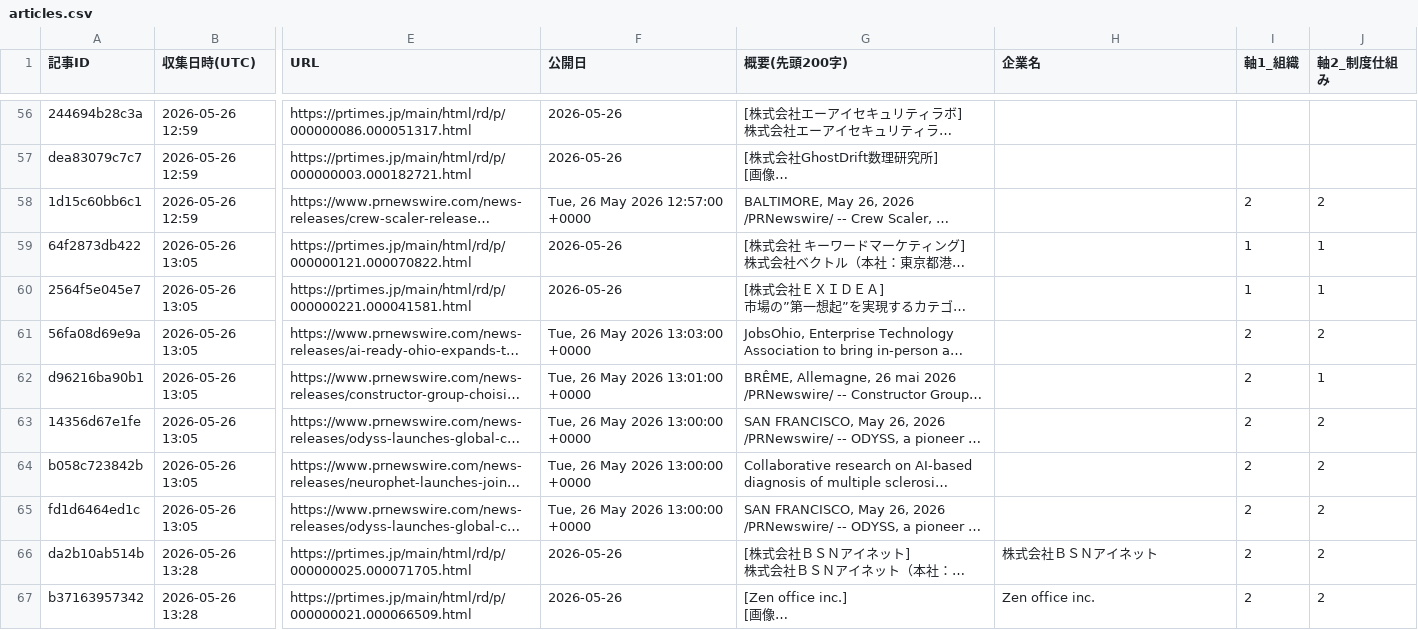
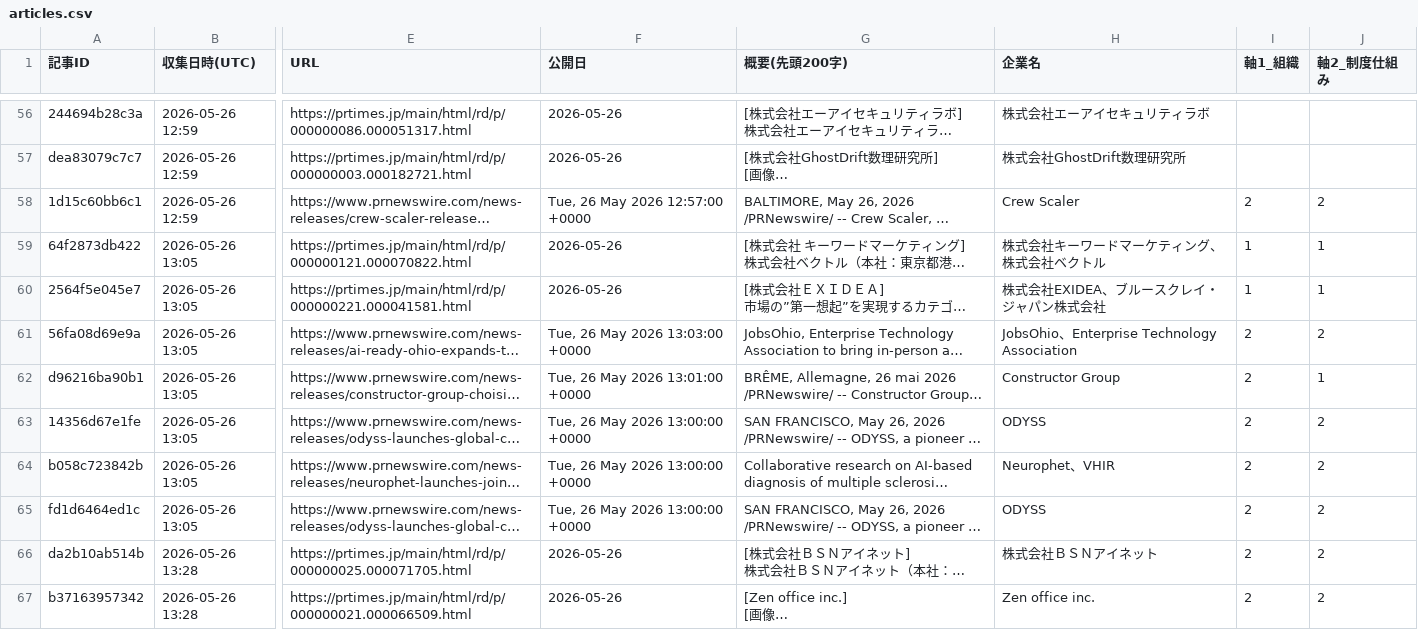
Before and after one commit to Gan-ryo/ma-atrix-collector, a CSV file: data/articles.csv, drawn as a sheet; only a part is shown, gaps mark what is left out; long unchanged cells end in …; the diff covers the shown part only; the diff names each change by its address in the sheet, - before the commit and + after, or states it on an @@ line.

```diff
--- a/data/articles.csv
+++ b/data/articles.csv
-H56 (企業名): (empty)
+H56 (企業名): 株式会社エーアイセキュリティラボ
-H57 (企業名): (empty)
+H57 (企業名): 株式会社GhostDrift数理研究所
-H58 (企業名): (empty)
+H58 (企業名): Crew Scaler
-H59 (企業名): (empty)
+H59 (企業名): 株式会社キーワードマーケティング、株式会社ベクトル
-H60 (企業名): (empty)
+H60 (企業名): 株式会社EXIDEA、ブルースクレイ・ジャパン株式会社
-H61 (企業名): (empty)
+H61 (企業名): JobsOhio、Enterprise Technology Association
-H62 (企業名): (empty)
+H62 (企業名): Constructor Group
-H63 (企業名): (empty)
+H63 (企業名): ODYSS
-H64 (企業名): (empty)
+H64 (企業名): Neurophet、VHIR
-H65 (企業名): (empty)
+H65 (企業名): ODYSS
```
Also changed, not shown: 54 edited cells elsewhere in this file, 1 other file.
